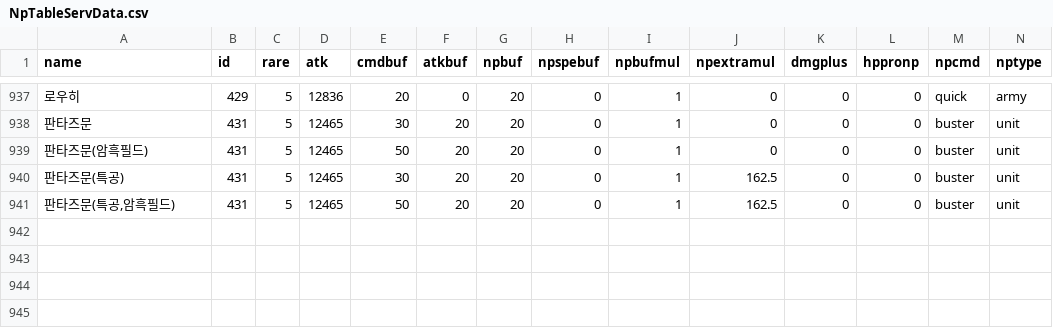
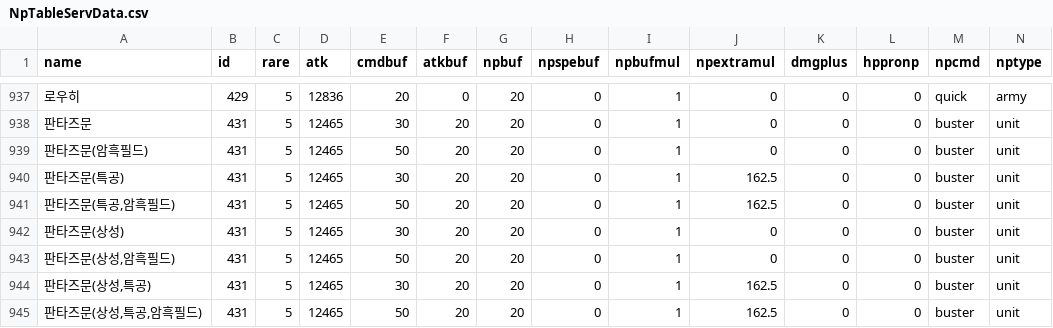
Before and after one commit to Cass07/FgoCalc, a CSV file: Data/NpTableServData.csv, drawn as a sheet; only a part is shown, gaps mark what is left out; rows hold the shown columns only; the diff names each change by its address in the sheet, - before the commit and + after, or states it on an @@ line.

Commit message:
판타즈문 상성 추가

```diff
--- a/Data/NpTableServData.csv
+++ b/Data/NpTableServData.csv
+row 942: 판타즈문(상성) | 431 | 5 | 12465 | 30 | 20 | 20 | 0 | 1 | 0 | 0 | 0 | buster | unit
+row 943: 판타즈문(상성,암흑필드) | 431 | 5 | 12465 | 50 | 20 | 20 | 0 | 1 | 0 | 0 | 0 | buster | unit
+row 944: 판타즈문(상성,특공) | 431 | 5 | 12465 | 30 | 20 | 20 | 0 | 1 | 162.5 | 0 | 0 | buster | unit
+row 945: 판타즈문(상성,특공,암흑필드) | 431 | 5 | 12465 | 50 | 20 | 20 | 0 | 1 | 162.5 | 0 | 0 | buster | unit
```
